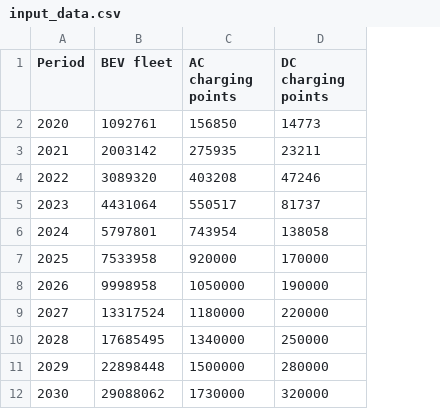
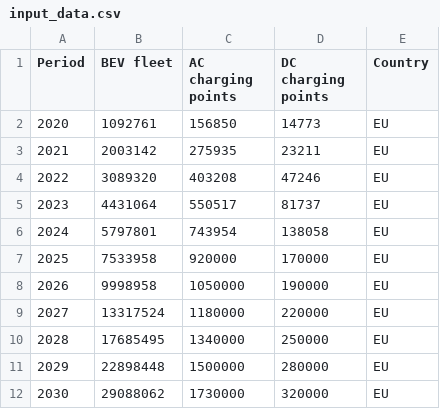
Before and after one commit to laurencepeplow2/charging_test, a CSV file: input_data.csv, drawn as a sheet; the diff names each change by its address in the sheet, - before the commit and + after, or states it on an @@ line.

Commit message:
Update input data

```diff
--- a/input_data.csv
+++ b/input_data.csv
+column E (Country), rows 2-12: all EU
```
